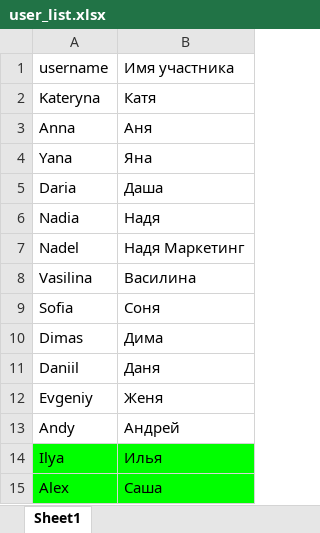
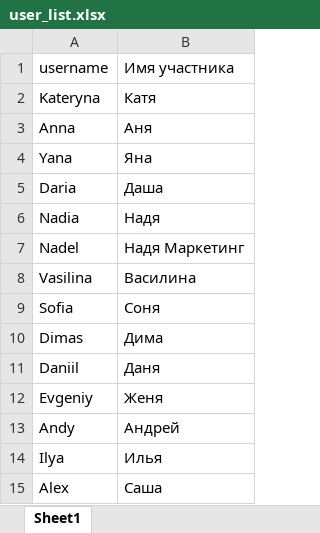
Before and after one commit to AlexanderDym/trafee_quizz, an Excel workbook: user_list.xlsx, sheet Sheet1, drawn as a sheet; values as stored, in another font and other column widths than the file's, no borders; charts and pictures not drawn; the diff names each change by its address in the sheet, - before the commit and + after, or states it on an @@ line.

```diff
--- a/user_list.xlsx (sheet Sheet1)
+++ b/user_list.xlsx (sheet Sheet1)
-A14:B15 fill: #00FF00
+A14:B15 fill: none
```
Also changed, not shown: charts or pictures, 1 other file.
